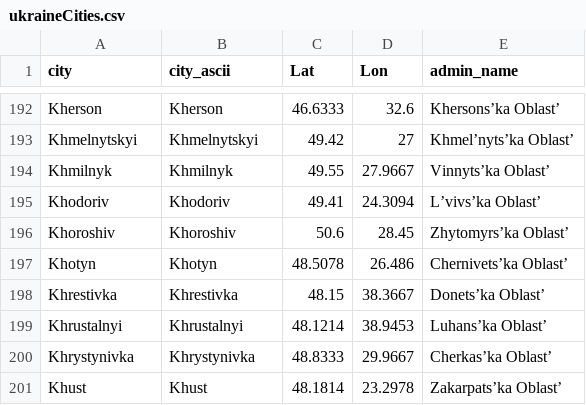
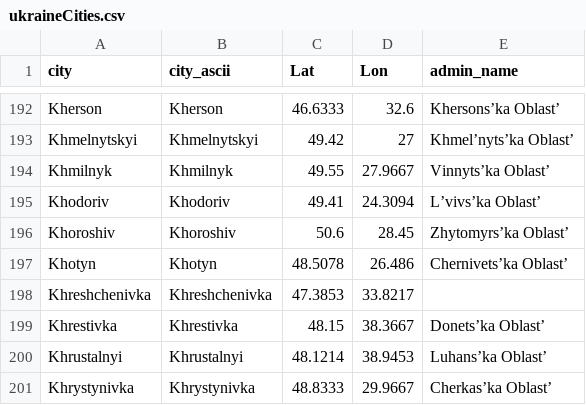
Before and after one commit to vi-enne/controlCitiesUkraine, a CSV file: ukraineCities.csv, drawn as a sheet; only a part is shown, gaps mark what is left out; the shorter side is filled out with more unchanged rows.

Commit message:
Update ukraineCities.csv

```diff
--- a/ukraineCities.csv
+++ b/ukraineCities.csv
@@ -197,2 +197,3 @@ Khoroshiv,Khoroshiv,50.6,28.45,Zhytomyrs’ka Oblast’
 Khotyn,Khotyn,48.5078,26.486,Chernivets’ka Oblast’
+Khreshchenivka,Khreshchenivka,47.3853,33.8217,
 Khrestivka,Khrestivka,48.15,38.3667,Donets’ka Oblast’
```
